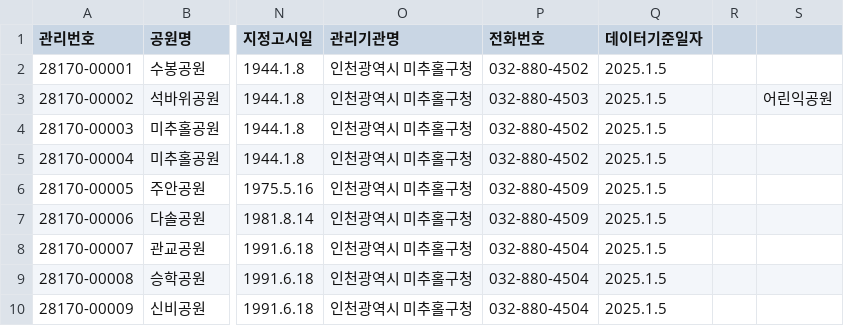
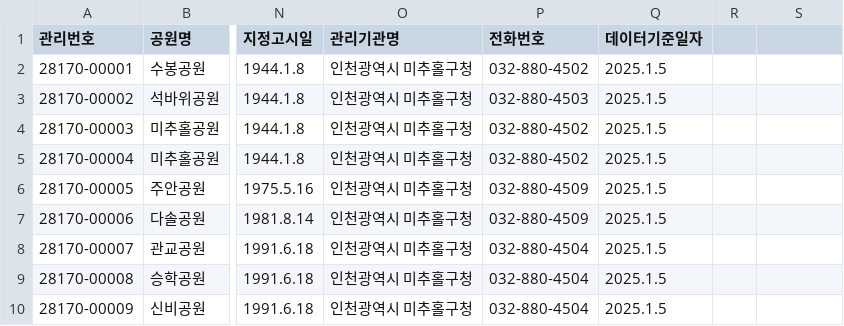
Before and after one commit to dosiri24/proper_park-inha, a CSV file: data/인천광역시_미추홀구_도시공원정보_20250105.csv, drawn as a sheet; only a part is shown, gaps mark what is left out; the diff names each change by its address in the sheet, - before the commit and + after, or states it on an @@ line.

```diff
--- a/data/인천광역시_미추홀구_도시공원정보_20250105.csv
+++ b/data/인천광역시_미추홀구_도시공원정보_20250105.csv
-S3: 어린익공원
+S3: (empty)
```
Also changed, not shown: 8 other files.
